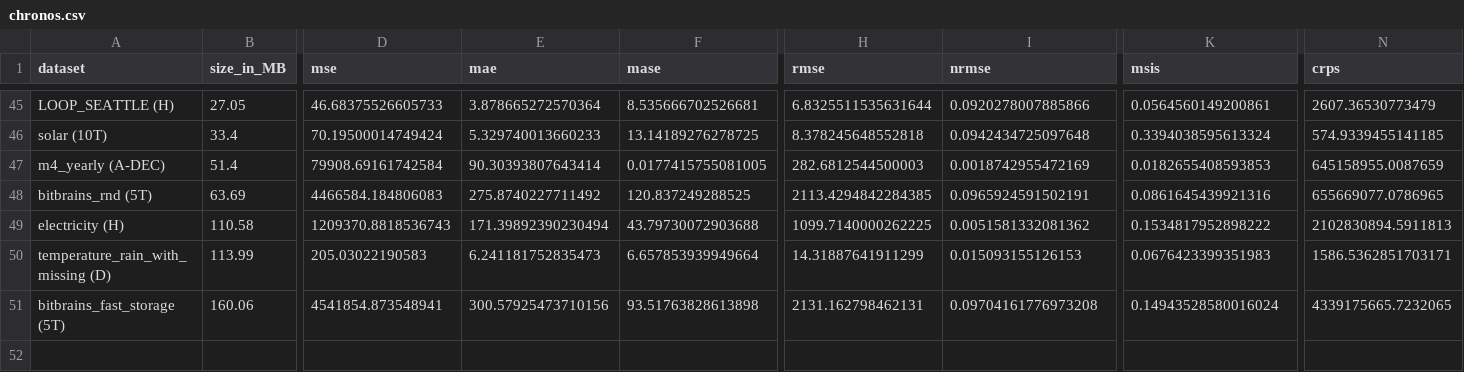
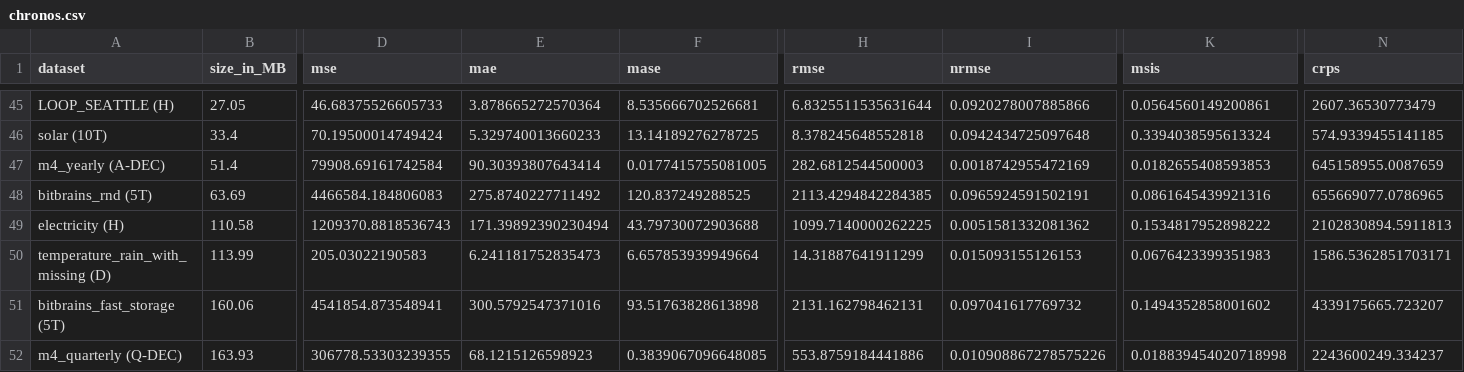
Before and after one commit to AdityaLab/Samay, a CSV file: leaderboard/chronos.csv, drawn as a sheet; only a part is shown, gaps mark what is left out; rows hold the shown columns only; the diff names each change by its address in the sheet, - before the commit and + after, or states it on an @@ line.

Commit message:
chronos leaderboard updated

```diff
--- a/leaderboard/chronos.csv
+++ b/leaderboard/chronos.csv
-E51 (mae): 300.57925473710156
+E51 (mae): 300.5792547371016
-I51 (nrmse): 0.09704161776973208
+I51 (nrmse): 0.097041617769732
-K51 (msis): 0.14943528580016024
+K51 (msis): 0.1494352858001602
-N51 (crps): 4339175665.7232065
+N51 (crps): 4339175665.723207
+row 52: m4_quarterly (Q-DEC) | 163.93 | 306778.53303239355 | 68.1215126598923 | 0.3839067096648085 | 553.8759184441886 | 0.010908867278575226 | 0.018839454020718998 | 2243600249.334237
```
